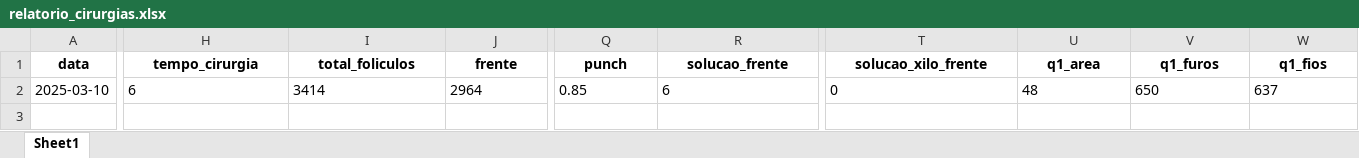
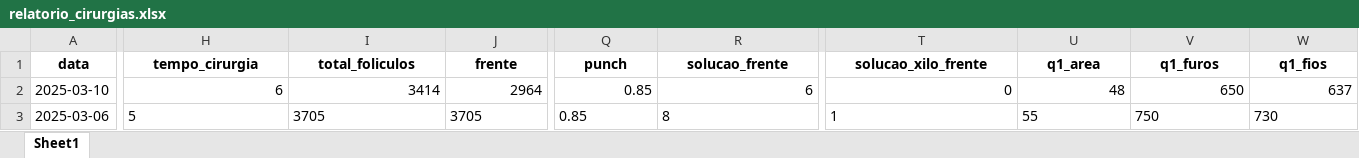
Before and after one commit to tubasile-alt/CapillaryTracker, an Excel workbook: attached_assets/relatorio_cirurgias.xlsx, sheet Sheet1, drawn as a sheet; only a part is shown, gaps mark what is left out; values as stored, in another font and other column widths than the file's, no borders; rows hold the shown columns only; the diff covers the shown part only; the diff names each change by its address in the sheet, - before the commit and + after, or states it on an @@ line.

```diff
--- a/attached_assets/relatorio_cirurgias.xlsx (sheet Sheet1)
+++ b/attached_assets/relatorio_cirurgias.xlsx (sheet Sheet1)
-H2:J2 alignment: left
+H2:J2 alignment: right
-Q2:W2 alignment: left
+Q2:W2 alignment: right
+row 3: 2025-03-06 | 5 | 3705 | 3705 | 0.85 | 8 | 1 | 55 | 750 | 730
```
Also changed, not shown: cell formats elsewhere in this sheet, 2 other files.
